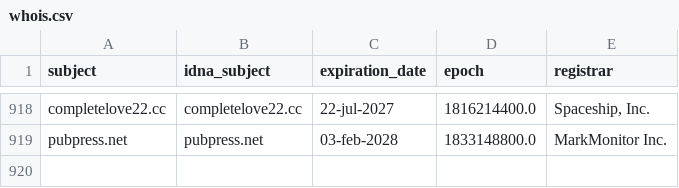
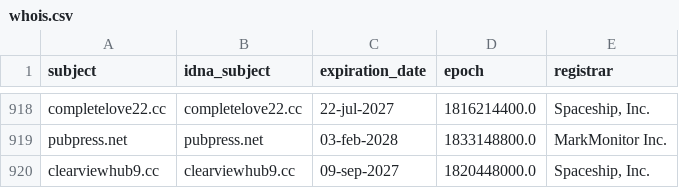
Before and after one commit to Ultimate-Hosts-Blacklist/someonewhocares.org, a CSV file: .pyfunceble/whois.csv, drawn as a sheet; only a part is shown, gaps mark what is left out; the diff names each change by its address in the sheet, - before the commit and + after, or states it on an @@ line.

```diff
--- a/.pyfunceble/whois.csv
+++ b/.pyfunceble/whois.csv
+row 920: clearviewhub9.cc | clearviewhub9.cc | 09-sep-2027 | 1820448000.0 | Spaceship, Inc.
```
Also changed, not shown: output/domains.list/continue.csv, 8 other files.
